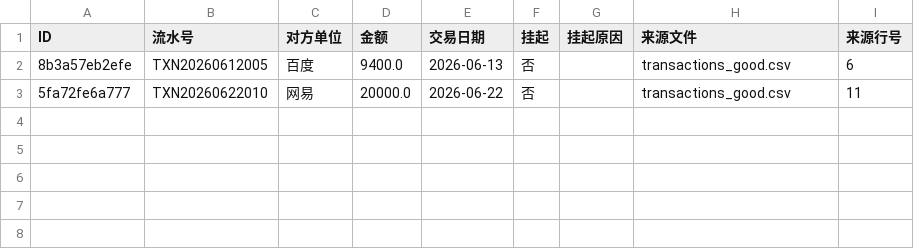
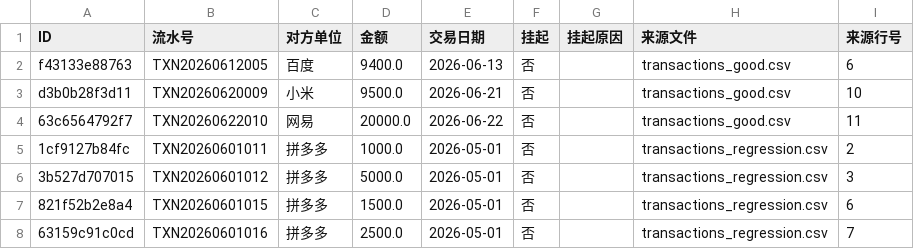
Before and after one commit to zyx-net/zyx-00129, a CSV file: irec_report/unmatched_transactions.csv, drawn as a sheet.

```diff
--- a/irec_report/unmatched_transactions.csv
+++ b/irec_report/unmatched_transactions.csv
@@ -1,3 +1,8 @@
 ID,流水号,对方单位,金额,交易日期,挂起,挂起原因,来源文件,来源行号
-8b3a57eb2efe,TXN20260612005,百度,9400.0,2026-06-13,否,,transactions_good.csv,6
-5fa72fe6a777,TXN20260622010,网易,20000.0,2026-06-22,否,,transactions_good.csv,11
+f43133e88763,TXN20260612005,百度,9400.0,2026-06-13,否,,transactions_good.csv,6
+d3b0b28f3d11,TXN20260620009,小米,9500.0,2026-06-21,否,,transactions_good.csv,10
+63c6564792f7,TXN20260622010,网易,20000.0,2026-06-22,否,,transactions_good.csv,11
+1cf9127b84fc,TXN20260601011,拼多多,1000.0,2026-05-01,否,,transactions_regression.csv,2
+3b527d707015,TXN20260601012,拼多多,5000.0,2026-05-01,否,,transactions_regression.csv,3
+821f52b2e8a4,TXN20260601015,拼多多,1500.0,2026-05-01,否,,transactions_regression.csv,6
+63159c91c0cd,TXN20260601016,拼多多,2500.0,2026-05-01,否,,transactions_regression.csv,7
```
Also changed, not shown: irec_report/matches.csv, irec_report/unmatched_invoices.csv, 19 other files.
